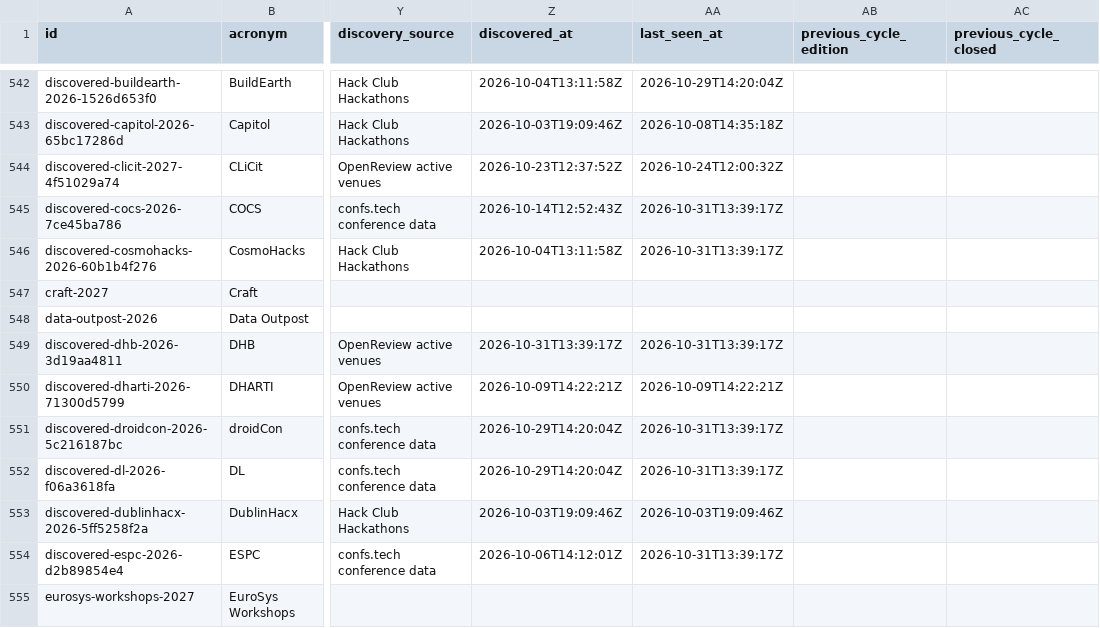
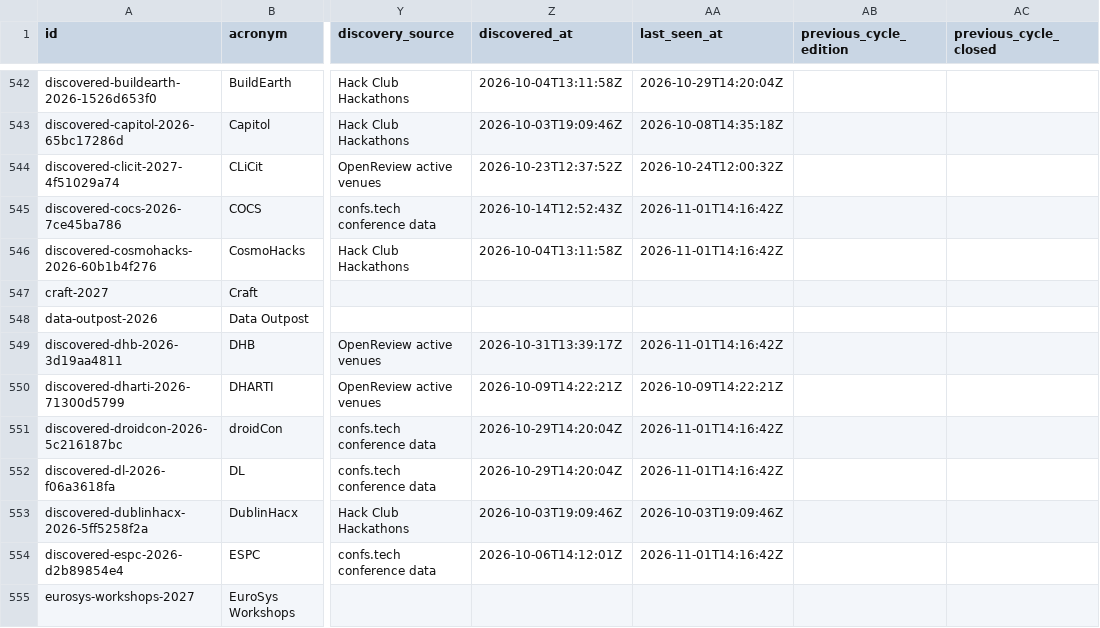
Before and after one commit to nil68657/deadline-compass, a CSV file: site/data/events.csv, drawn as a sheet; only a part is shown, gaps mark what is left out; the diff covers the shown part only; the diff names each change by its address in the sheet, - before the commit and + after, or states it on an @@ line.

```diff
--- a/site/data/events.csv
+++ b/site/data/events.csv
-AA545:AA546 (last_seen_at): 2026-10-31T13:39:17Z
+AA545:AA546 (last_seen_at): 2026-11-01T14:16:42Z
-AA549 (last_seen_at): 2026-10-31T13:39:17Z
+AA549 (last_seen_at): 2026-11-01T14:16:42Z
-AA551:AA552 (last_seen_at): 2026-10-31T13:39:17Z
+AA551:AA552 (last_seen_at): 2026-11-01T14:16:42Z
-AA554 (last_seen_at): 2026-10-31T13:39:17Z
+AA554 (last_seen_at): 2026-11-01T14:16:42Z
```
Also changed, not shown: 50 edited cells elsewhere in this file, 4 other files.
